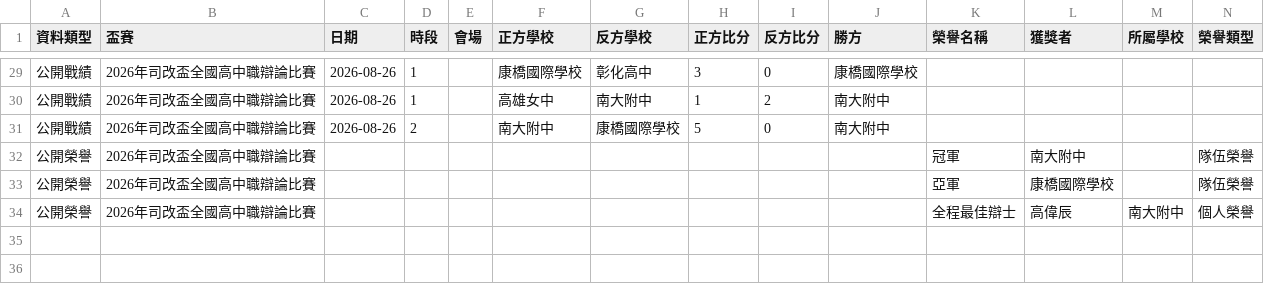
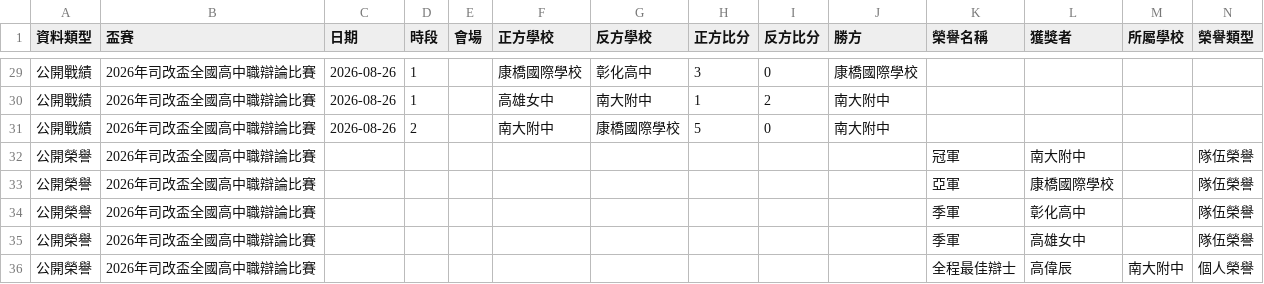
Before and after one commit to macrokernel3000/opendebate, a CSV file: data/public-data-2026司改盃全國高中職辯論比賽.csv, drawn as a sheet; only a part is shown, gaps mark what is left out; rows hold the shown columns only; the diff names each change by its address in the sheet, - before the commit and + after, or states it on an @@ line.

```diff
--- a/data/public-data-2026司改盃全國高中職辯論比賽.csv
+++ b/data/public-data-2026司改盃全國高中職辯論比賽.csv
+row 34: 公開榮譽 | 2026年司改盃全國高中職辯論比賽 |  |  |  |  |  |  |  |  | 季軍 | 彰化高中 |  | 隊伍榮譽
+row 35: 公開榮譽 | 2026年司改盃全國高中職辯論比賽 |  |  |  |  |  |  |  |  | 季軍 | 高雄女中 |  | 隊伍榮譽
```
Also changed, not shown: 5 other files.
